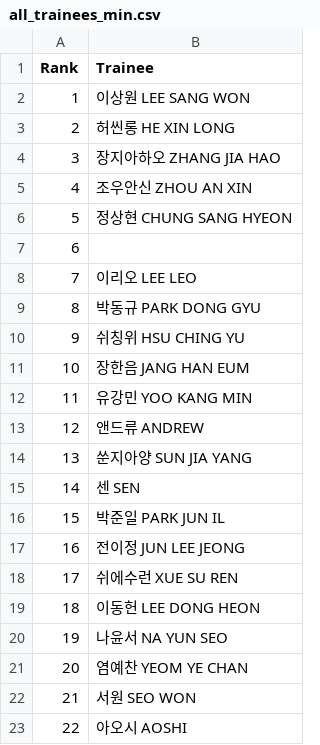
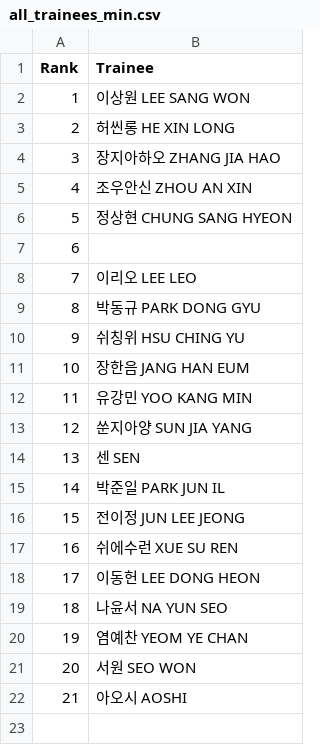
Before and after one commit to b2p-analysis/fancams, a CSV file: data/all_trainees_min.csv, drawn as a sheet; removed rows and columns are numbered as before the commit, all else as after; the diff names each change by its address in the sheet, - before the commit and + after, or states it on an @@ line.

```diff
--- a/data/all_trainees_min.csv
+++ b/data/all_trainees_min.csv
-row 13: 12 | 앤드류 ANDREW
@@ column A (Rank) renumbered from row 13 down @@
```
Also changed, not shown: data/history.csv, data/top8_comments.csv, 5 other files.
